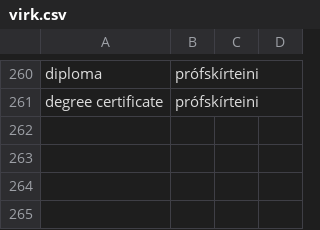
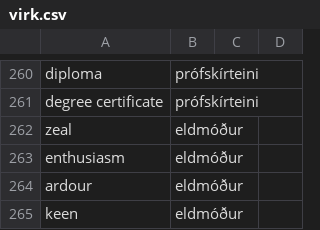
Before and after one commit to judyfong/dictionary, a CSV file: virk.csv, drawn as a sheet; only a part is shown, gaps mark what is left out.

Commit message:
Update virk.csv

```diff
--- a/virk.csv
+++ b/virk.csv
@@ -261 +261,5 @@ diploma,prófskírteini
 degree certificate,prófskírteini
+zeal,eldmóður
+enthusiasm,eldmóður
+ardour,eldmóður
+keen,eldmóður
```
